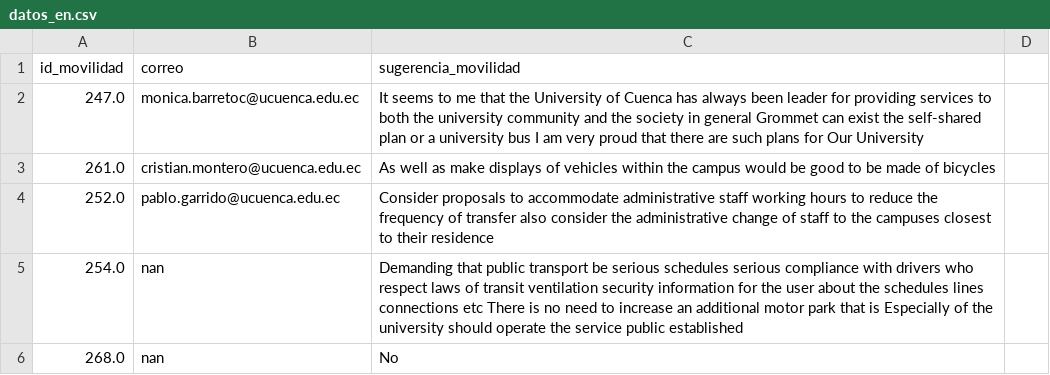
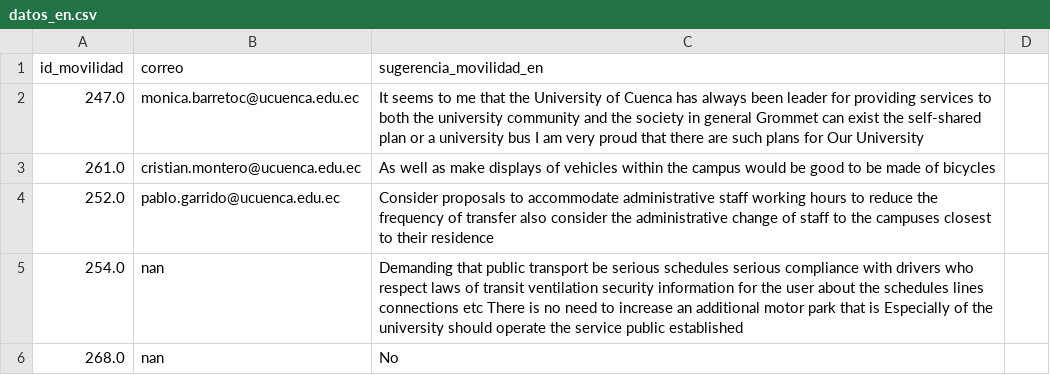
Before and after one commit to fernandobac03/sotm, a CSV file: data/pythonfiles/datos_en.csv, drawn as a sheet; only a part is shown.

```diff
--- a/data/pythonfiles/datos_en.csv
+++ b/data/pythonfiles/datos_en.csv
@@ -1,2 +1,2 @@
-id_movilidad,correo,sugerencia_movilidad
+id_movilidad,correo,sugerencia_movilidad_en
 247.0,monica.barretoc@ucuenca.edu.ec,It seems to me that the University of Cuenca has always been leader for providing services to both the university community and the society in general Grommet can exist the self-shared plan or a university bus I am very proud that there are such plans for Our University
```
Also changed, not shown: 23 other files.
